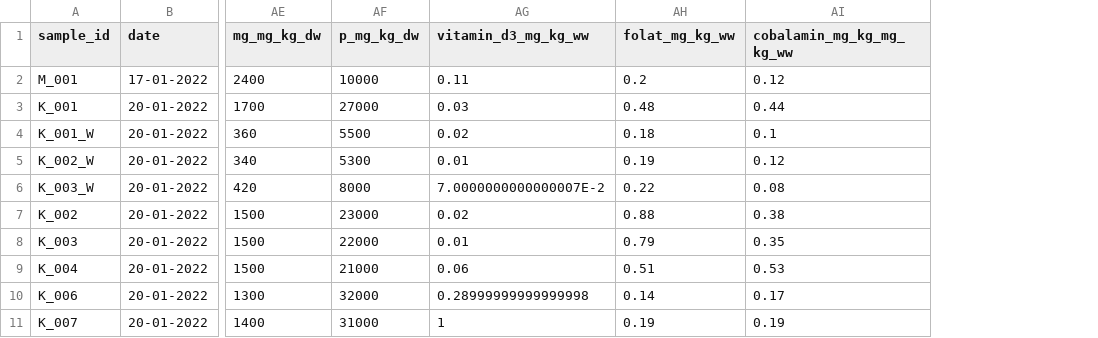
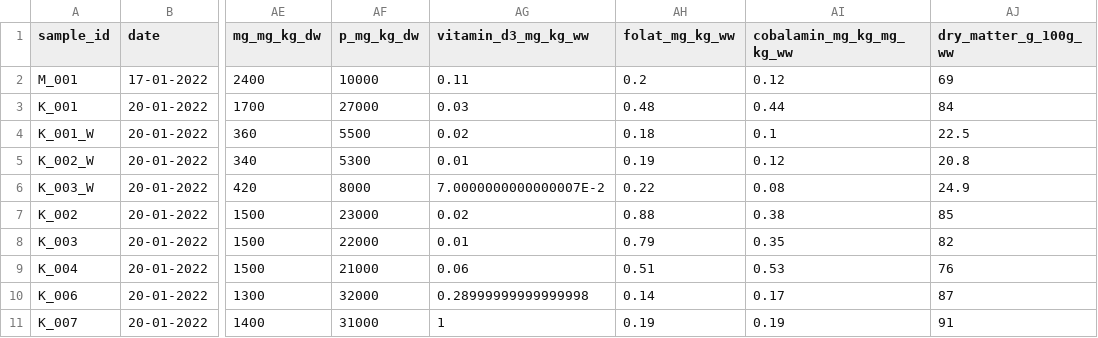
Before and after one commit to jpwrobinson/dried-fish, a CSV file: data/clean/dried_nutrient_estimates_wide.csv, drawn as a sheet; only a part is shown, gaps mark what is left out; the diff names each change by its address in the sheet, - before the commit and + after, or states it on an @@ line.

```diff
--- a/data/clean/dried_nutrient_estimates_wide.csv
+++ b/data/clean/dried_nutrient_estimates_wide.csv
+column AJ (dry_matter_g_100g_ww), rows 2-11: 69 | 84 | 22.5 | 20.8 | 24.9 | 85 | 82 | 76 | 87 | 91
```
Also changed, not shown: data/clean/dried_nutrient_estimates_long.csv, 2 other files.
